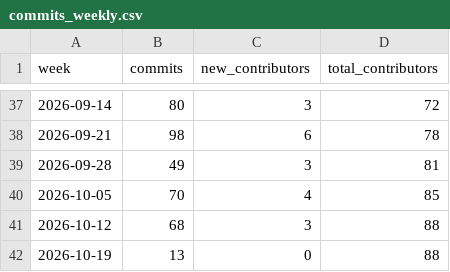
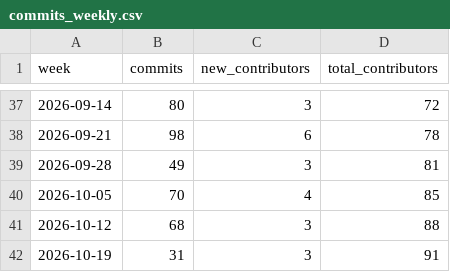
Before and after one commit to artifact-keeper/stats, a CSV file: data/artifact-keeper/commits_weekly.csv, drawn as a sheet; only a part is shown, gaps mark what is left out.

```diff
--- a/data/artifact-keeper/commits_weekly.csv
+++ b/data/artifact-keeper/commits_weekly.csv
@@ -41,2 +41,2 @@ week,commits,new_contributors,total_contributors
 2026-10-12,68,3,88
-2026-10-19,13,0,88
+2026-10-19,31,3,91
```
Also changed, not shown: data/artifact-keeper/cf_zone_daily.csv, data/artifact-keeper/forks.csv, 32 other files.
